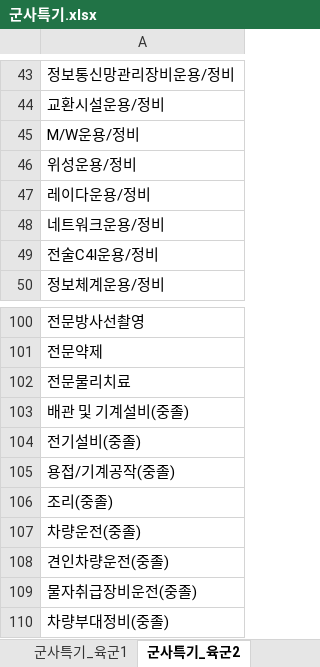
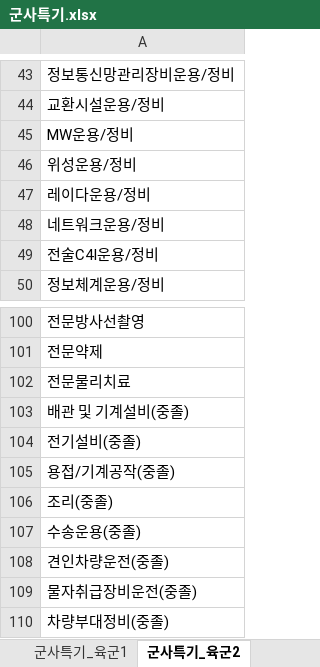
Before and after one commit to leekicom/kihun, an Excel workbook: 군사특기.xlsx, sheet 군사특기_육군2, drawn as a sheet; only a part is shown, gaps mark what is left out; values as stored, in another font and other column widths than the file's, no borders; the diff names each change by its address in the sheet, - before the commit and + after, or states it on an @@ line.

```diff
--- a/군사특기.xlsx (sheet 군사특기_육군2)
+++ b/군사특기.xlsx (sheet 군사특기_육군2)
-A45: M/W운용/정비
+A45: MW운용/정비
-A107: 차량운전(중졸)
+A107: 수송운용(중졸)
```
Also changed, not shown: sheet 군사특기_육군1, 육군.xlsx, 1 other file.
